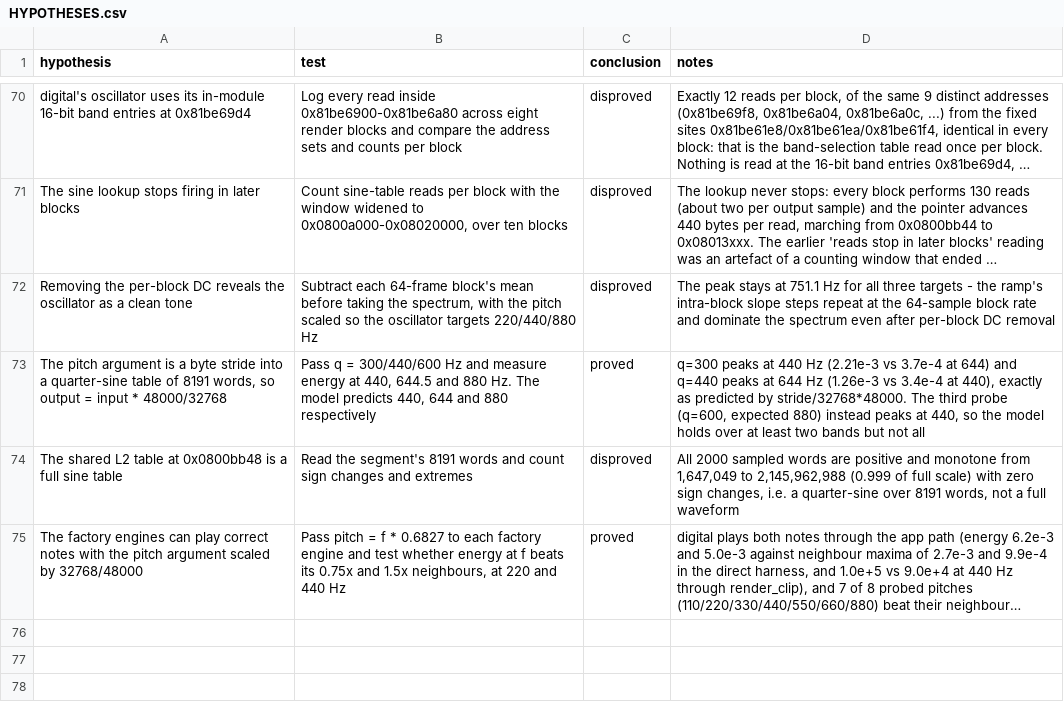
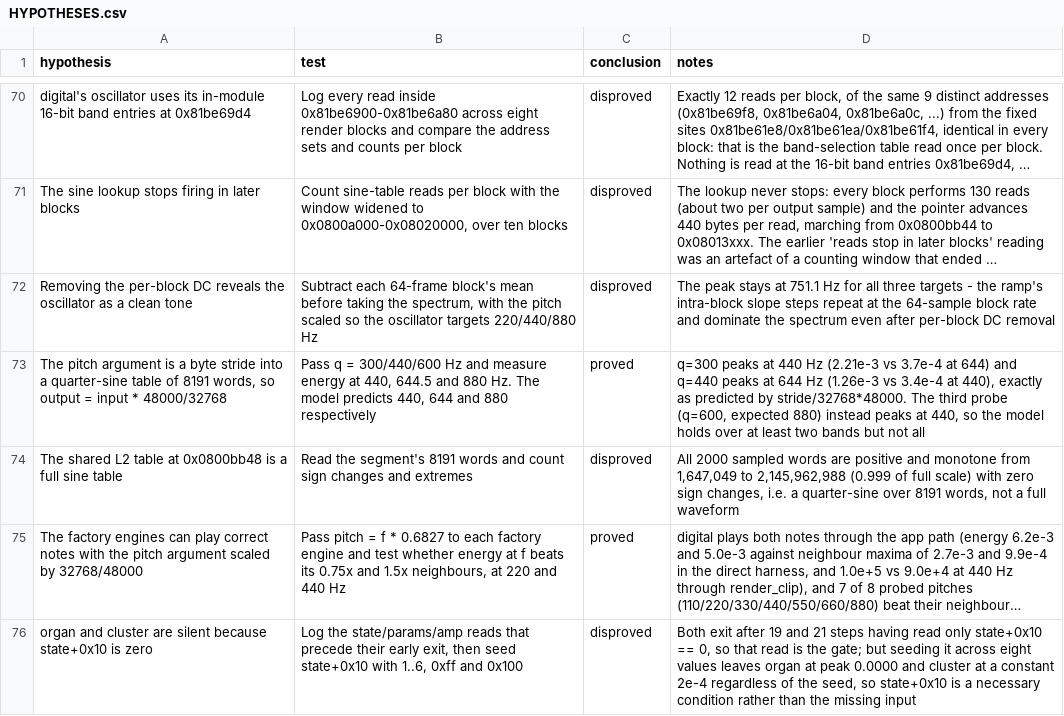
Before and after one commit to ioma8/opz-firmware-notes, a CSV file: HYPOTHESES.csv, drawn as a sheet; only a part is shown, gaps mark what is left out; long unchanged cells end in …; the diff names each change by its address in the sheet, - before the commit and + after, or states it on an @@ line.

Commit message:
Identify the silent engines' early gate: a state+0x10 read

```diff
--- a/HYPOTHESES.csv
+++ b/HYPOTHESES.csv
+row 76: organ and cluster are silent because state+0x10 is zero | Log the state/params/amp reads that precede their early exit, then seed state+0x10 with 1..6, 0xff and 0x100 | disproved | Both exit after 19 and 21 steps having read only state+0x10 == 0, so that read is the gate; but seeding it across eight values leaves organ at peak 0.0000 and cluster at a constant 2e-4 regardless of the seed, so state+0x10 is a necessary condition rather than the missing input
```
Also changed, not shown: 1 other file.
